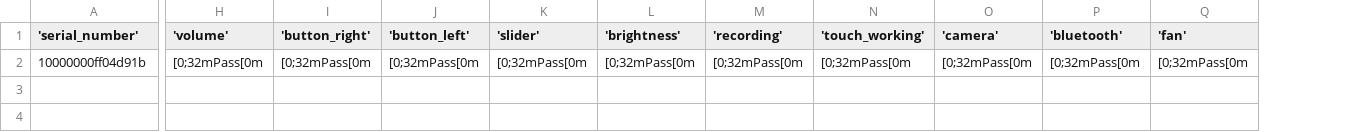
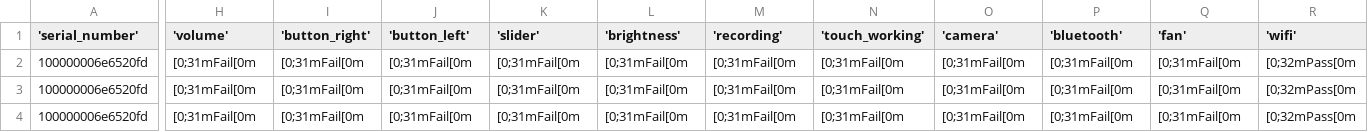
Before and after one commit to MycroftAI/mark-ii-hardware-testing, a CSV file: test_results.csv, drawn as a sheet; only a part is shown, gaps mark what is left out; rows hold the shown columns only; the diff names each change by its address in the sheet, - before the commit and + after, or states it on an @@ line.

Commit message:
add rudimentary wifi test

```diff
--- a/test_results.csv
+++ b/test_results.csv
+column R ('wifi'), row 2: [0;32mPass[0m
-A2 ('serial_number'): 10000000ff04d91b
+A2 ('serial_number'): 100000006e6520fd
-H2 ('volume'): [0;32mPass[0m
+H2 ('volume'): [0;31mFail[0m
-I2 ('button_right'): [0;32mPass[0m
+I2 ('button_right'): [0;31mFail[0m
-J2 ('button_left'): [0;32mPass[0m
+J2 ('button_left'): [0;31mFail[0m
-K2 ('slider'): [0;32mPass[0m
+K2 ('slider'): [0;31mFail[0m
-L2 ('brightness'): [0;32mPass[0m
+L2 ('brightness'): [0;31mFail[0m
-M2 ('recording'): [0;32mPass[0m
+M2 ('recording'): [0;31mFail[0m
-N2 ('touch_working'): [0;32mPass[0m
+N2 ('touch_working'): [0;31mFail[0m
-O2 ('camera'): [0;32mPass[0m
+O2 ('camera'): [0;31mFail[0m
-P2 ('bluetooth'): [0;32mPass[0m
+P2 ('bluetooth'): [0;31mFail[0m
-Q2 ('fan'): [0;32mPass[0m
+Q2 ('fan'): [0;31mFail[0m
+row 3: 100000006e6520fd | [0;31mFail[0m | [0;31mFail[0m | [0;31mFail[0m | [0;31mFail[0m | [0;31mFail[0m | [0;31mFail[0m | [0;31mFail[0m | [0;31mFail[0m | [0;31mFail[0m | [0;31mFail[0m | [0;32mPass[0m
+row 4: 100000006e6520fd | [0;31mFail[0m | [0;31mFail[0m | [0;31mFail[0m | [0;31mFail[0m | [0;31mFail[0m | [0;31mFail[0m | [0;31mFail[0m | [0;31mFail[0m | [0;31mFail[0m | [0;31mFail[0m | [0;32mPass[0m
```
Also changed, not shown: 3 other files.
